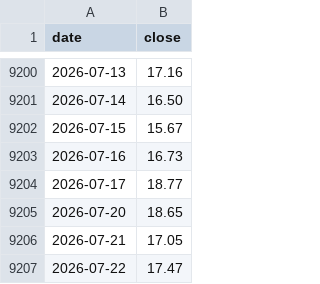
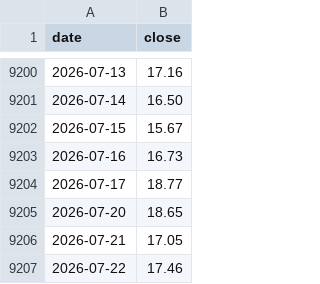
Before and after one commit to eternalee87/A-SHARE-dashboard, a CSV file: ndx_dca/data/vix_data.csv, drawn as a sheet; only a part is shown, gaps mark what is left out.

```diff
--- a/ndx_dca/data/vix_data.csv
+++ b/ndx_dca/data/vix_data.csv
@@ -9206,2 +9206,2 @@ date,close
 2026-07-21,17.05
-2026-07-22,17.47
+2026-07-22,17.46
```
Also changed, not shown: 5 other files.
